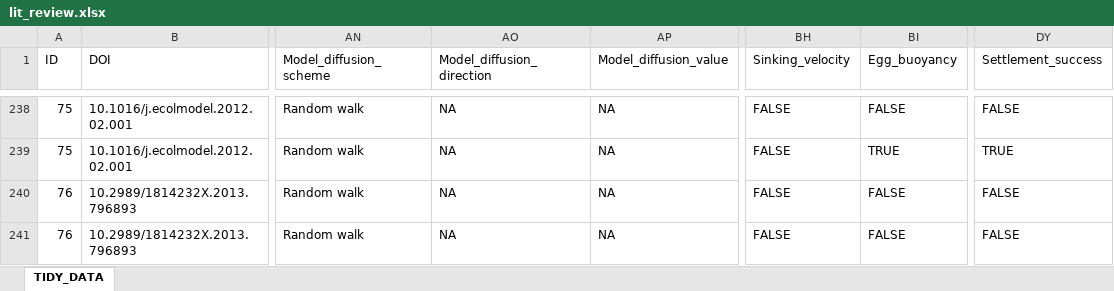
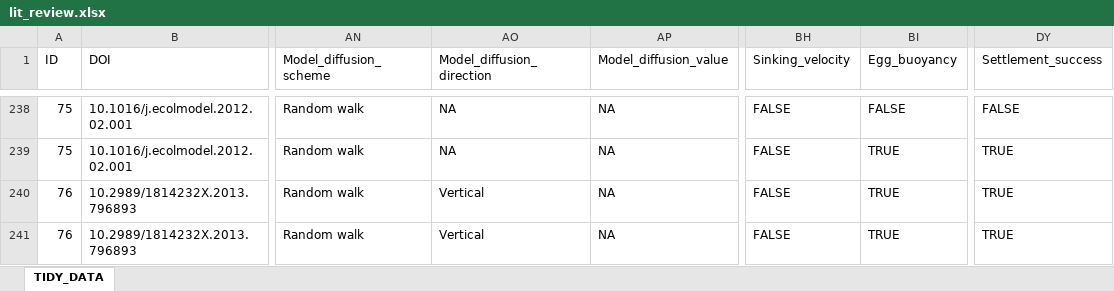
Before and after one commit to iftikhar8/thesis, an Excel workbook: chapters/lit_review/data/lit_review.xlsx, sheet TIDY_DATA, drawn as a sheet; only a part is shown, gaps mark what is left out; values as stored, in another font and other column widths than the file's, no cell formats; conditional formats not drawn; the diff covers the shown part only; the diff names each change by its address in the sheet, - before the commit and + after, or states it on an @@ line.

Commit message:
Added 1/2 a paper

```diff
--- a/chapters/lit_review/data/lit_review.xlsx (sheet TIDY_DATA)
+++ b/chapters/lit_review/data/lit_review.xlsx (sheet TIDY_DATA)
-AO240:AO241 (Model_diffusion_direction): NA
+AO240:AO241 (Model_diffusion_direction): Vertical
-BI240:BI241 (Egg_buoyancy): FALSE
+BI240:BI241 (Egg_buoyancy): TRUE
-DY240:DY241 (Settlement_success): FALSE
+DY240:DY241 (Settlement_success): TRUE
```
Also changed, not shown: 140 edited cells elsewhere in this sheet, cell formats.
